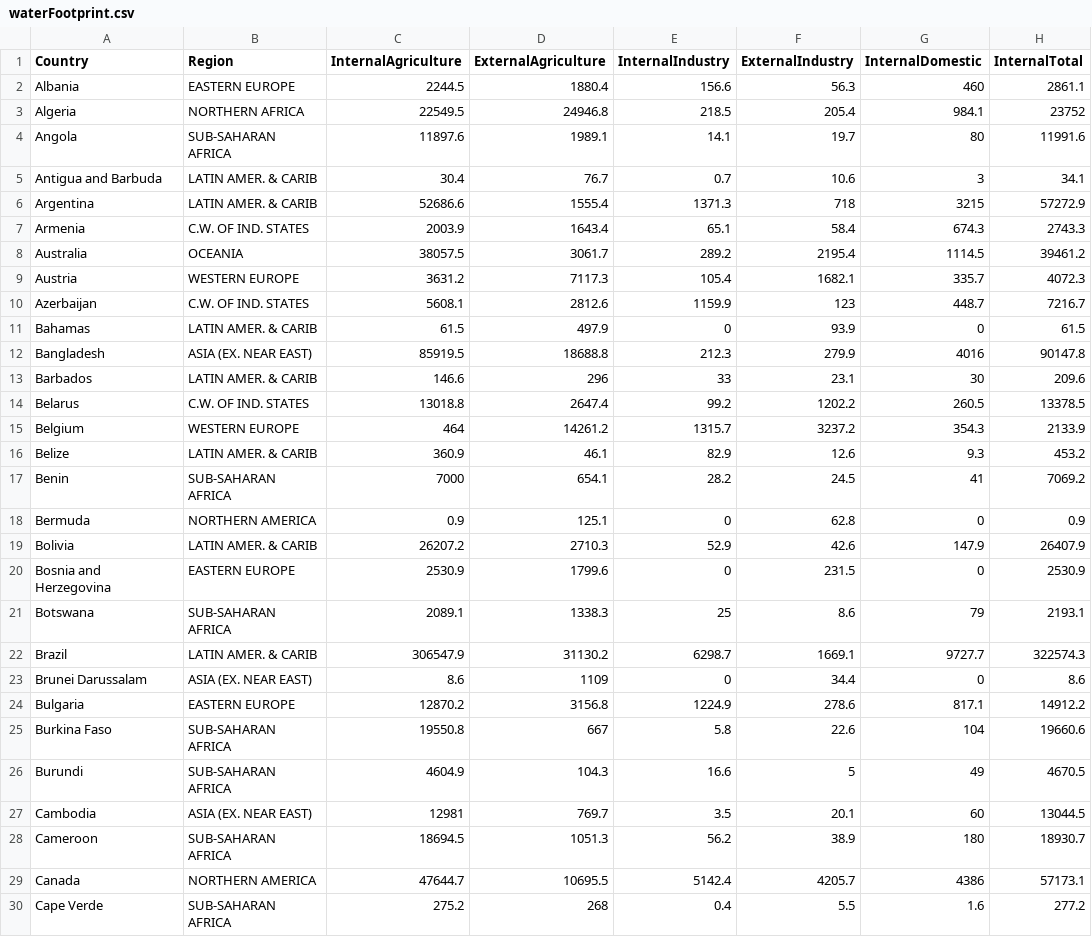
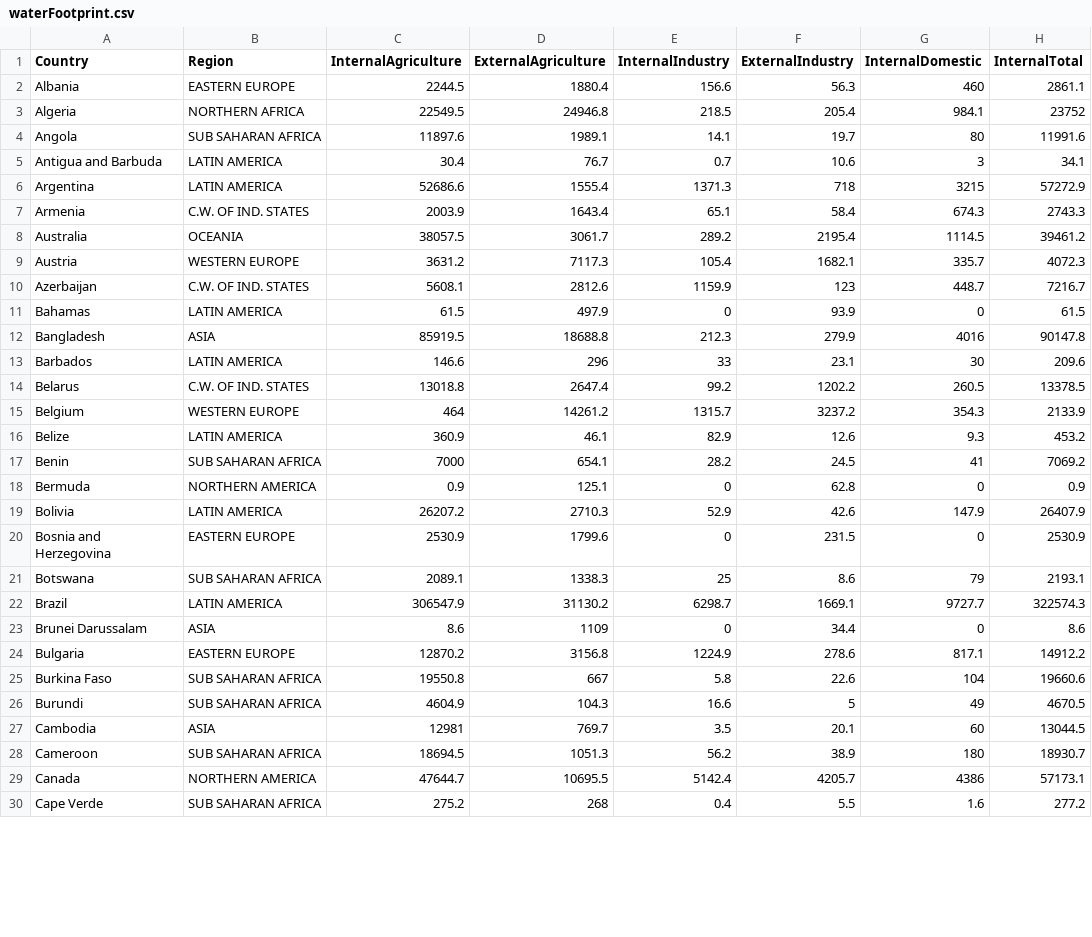
Before and after one commit to kelvynmarte/ciid-water-footprint, a CSV file: waterFootprint.csv, drawn as a sheet; only a part is shown; the diff covers the shown part only; the diff names each change by its address in the sheet, - before the commit and + after, or states it on an @@ line.

```diff
--- a/waterFootprint.csv
+++ b/waterFootprint.csv
-B4 (Region): SUB-SAHARAN AFRICA
+B4 (Region): SUB SAHARAN AFRICA
-B5:B6 (Region): LATIN AMER. & CARIB
+B5:B6 (Region): LATIN AMERICA
-B11 (Region): LATIN AMER. & CARIB
+B11 (Region): LATIN AMERICA
-B12 (Region): ASIA (EX. NEAR EAST)
+B12 (Region): ASIA
-B13 (Region): LATIN AMER. & CARIB
+B13 (Region): LATIN AMERICA
-B16 (Region): LATIN AMER. & CARIB
+B16 (Region): LATIN AMERICA
-B17 (Region): SUB-SAHARAN AFRICA
+B17 (Region): SUB SAHARAN AFRICA
-B19 (Region): LATIN AMER. & CARIB
+B19 (Region): LATIN AMERICA
-B21 (Region): SUB-SAHARAN AFRICA
+B21 (Region): SUB SAHARAN AFRICA
-B22 (Region): LATIN AMER. & CARIB
+B22 (Region): LATIN AMERICA
-B23 (Region): ASIA (EX. NEAR EAST)
+B23 (Region): ASIA
-B25:B26 (Region): SUB-SAHARAN AFRICA
+B25:B26 (Region): SUB SAHARAN AFRICA
-B27 (Region): ASIA (EX. NEAR EAST)
+B27 (Region): ASIA
-B28 (Region): SUB-SAHARAN AFRICA
+B28 (Region): SUB SAHARAN AFRICA
-B30 (Region): SUB-SAHARAN AFRICA
+B30 (Region): SUB SAHARAN AFRICA
```
Also changed, not shown: 83 edited cells elsewhere in this file, 1 other file.
